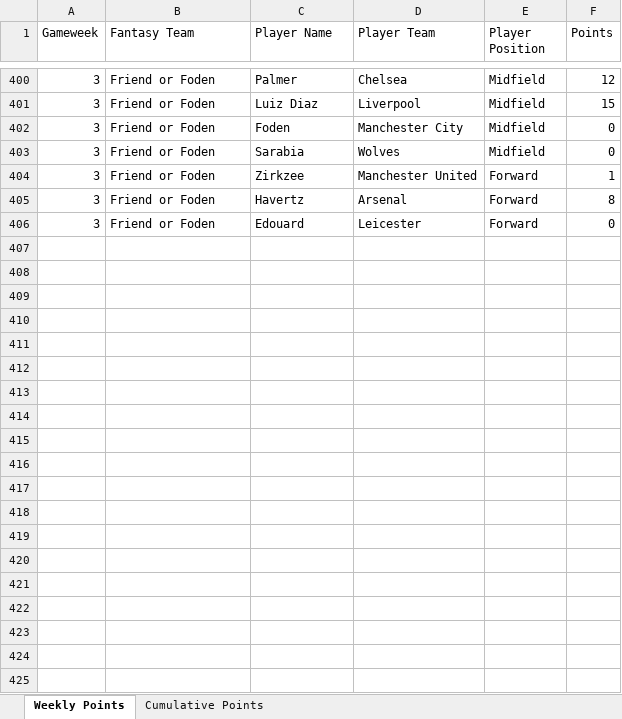
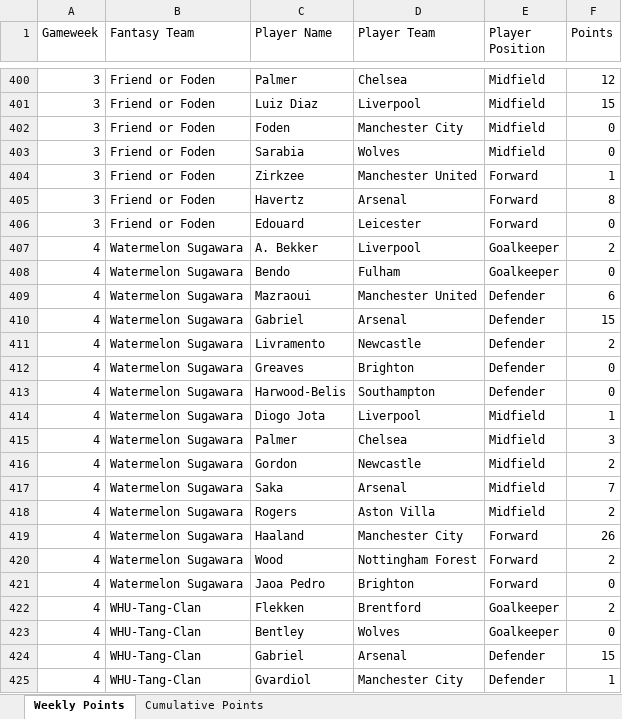
Before and after one commit to David-Watson1971/Trust_Me_im_a_Cat, an Excel workbook: Trust Me Im a Cat.xlsx, sheet Weekly Points, drawn as a sheet; only a part is shown, gaps mark what is left out; values as stored, in another font and other column widths than the file's, no borders; the diff covers the shown part only; the diff names each change by its address in the sheet, - before the commit and + after, or states it on an @@ line.

Commit message:
Gameweek Points Updated

```diff
--- a/Trust Me Im a Cat.xlsx (sheet Weekly Points)
+++ b/Trust Me Im a Cat.xlsx (sheet Weekly Points)
+row 407: 4 | Watermelon Sugawara | A. Bekker | Liverpool | Goalkeeper | 2
+row 408: 4 | Watermelon Sugawara | Bendo | Fulham | Goalkeeper | 0
+row 409: 4 | Watermelon Sugawara | Mazraoui | Manchester United | Defender | 6
+row 410: 4 | Watermelon Sugawara | Gabriel | Arsenal | Defender | 15
+row 411: 4 | Watermelon Sugawara | Livramento | Newcastle | Defender | 2
+row 412: 4 | Watermelon Sugawara | Greaves | Brighton | Defender | 0
+row 413: 4 | Watermelon Sugawara | Harwood-Belis | Southampton | Defender | 0
+row 414: 4 | Watermelon Sugawara | Diogo Jota | Liverpool | Midfield | 1
+row 415: 4 | Watermelon Sugawara | Palmer | Chelsea | Midfield | 3
+row 416: 4 | Watermelon Sugawara | Gordon | Newcastle | Midfield | 2
+row 417: 4 | Watermelon Sugawara | Saka | Arsenal | Midfield | 7
+row 418: 4 | Watermelon Sugawara | Rogers | Aston Villa | Midfield | 2
+row 419: 4 | Watermelon Sugawara | Haaland | Manchester City | Forward | 26
+row 420: 4 | Watermelon Sugawara | Wood | Nottingham Forest | Forward | 2
+row 421: 4 | Watermelon Sugawara | Jaoa Pedro | Brighton | Forward | 0
+row 422: 4 | WHU-Tang-Clan | Flekken | Brentford | Goalkeeper | 2
+row 423: 4 | WHU-Tang-Clan | Bentley | Wolves | Goalkeeper | 0
+row 424: 4 | WHU-Tang-Clan | Gabriel | Arsenal | Defender | 15
+row 425: 4 | WHU-Tang-Clan | Gvardiol | Manchester City | Defender | 1
```
Also changed, not shown: 116 added rows elsewhere in this sheet, sheet Cumulative Points.
